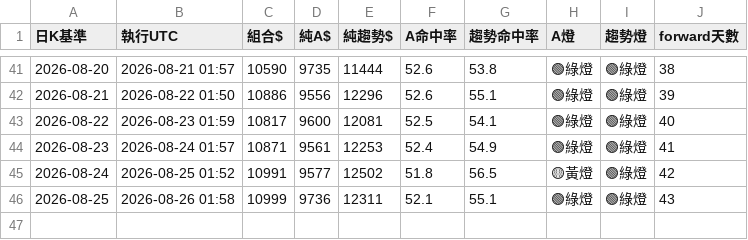
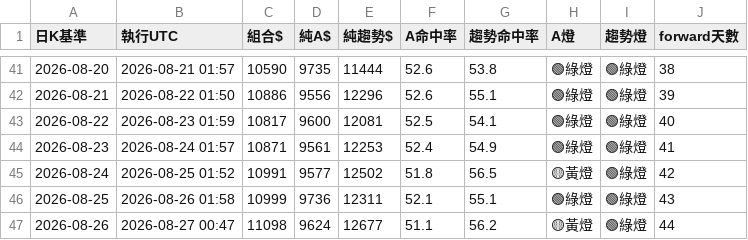
Before and after one commit to pidasin/crypto_combo_zscore_forward, a CSV file: combo_forward_log.csv, drawn as a sheet; only a part is shown, gaps mark what is left out.

```diff
--- a/combo_forward_log.csv
+++ b/combo_forward_log.csv
@@ -46 +46,2 @@
 2026-08-25,2026-08-26 01:58,10999,9736,12311,52.1,55.1,🟢綠燈,🟢綠燈,43
+2026-08-26,2026-08-27 00:47,11098,9624,12677,51.1,56.2,🟡黃燈,🟢綠燈,44
```
Also changed, not shown: paper_log.csv, 2 other files.
